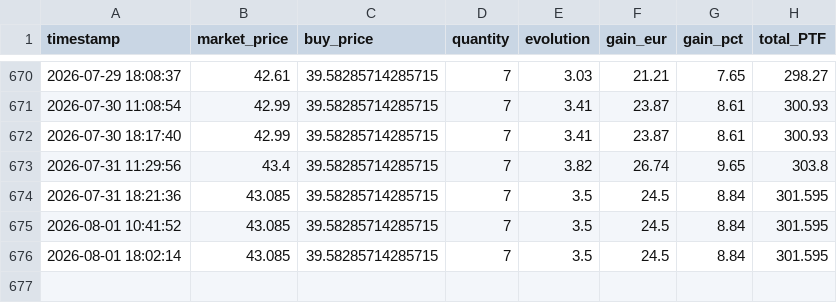
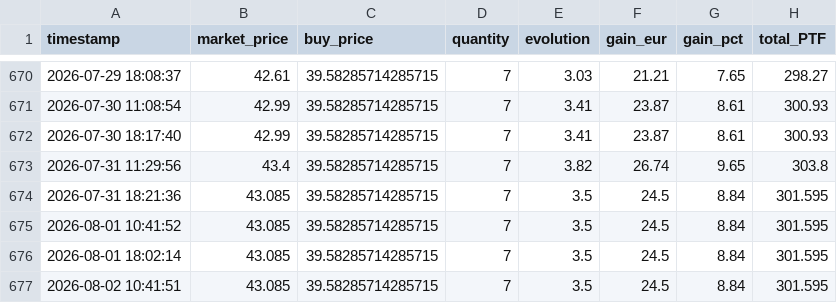
Before and after one commit to thomchapuis/portfolio-tracker, a CSV file: etf_history.csv, drawn as a sheet; only a part is shown, gaps mark what is left out; the diff names each change by its address in the sheet, - before the commit and + after, or states it on an @@ line.

```diff
--- a/etf_history.csv
+++ b/etf_history.csv
+row 677: 2026-08-02 10:41:51 | 43.085 | 39.58285714285715 | 7 | 3.5 | 24.5 | 8.84 | 301.595
```
Also changed, not shown: 1 other file.
